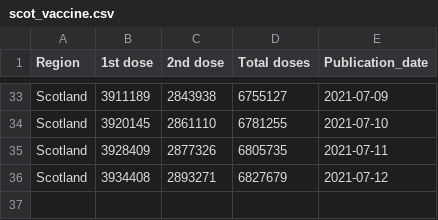
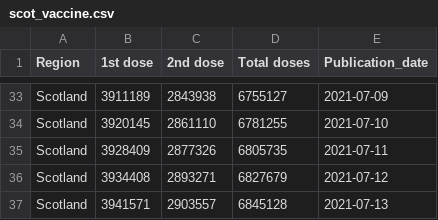
Before and after one commit to externality44/Automate-vaccine-briefing, a CSV file: data/scot_vaccine.csv, drawn as a sheet; only a part is shown, gaps mark what is left out; the diff names each change by its address in the sheet, - before the commit and + after, or states it on an @@ line.

```diff
--- a/data/scot_vaccine.csv
+++ b/data/scot_vaccine.csv
+row 37: Scotland | 3941571 | 2903557 | 6845128 | 2021-07-13
```
Also changed, not shown: data/NI_vaccine.csv, data/eng_vaccine.csv, 1 other file.
